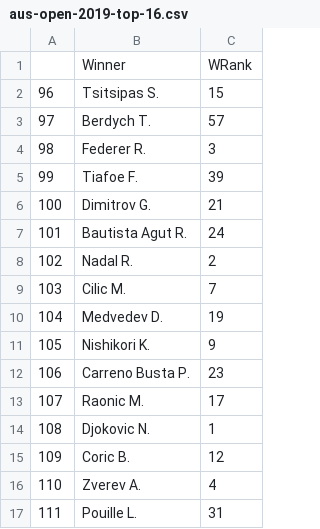
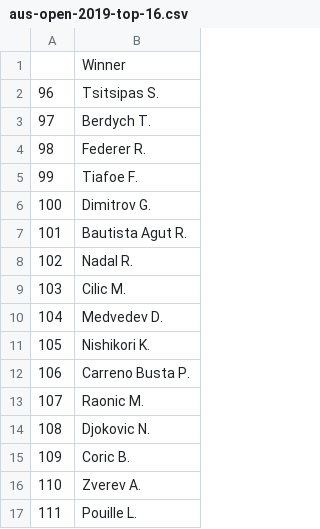
Before and after one commit to maciewheeler/Predicting-Brackets-Grand-Slam-Tennis-Tournaments, a CSV file: data/aus-open-2019-top-16.csv, drawn as a sheet; the diff names each change by its address in the sheet, - before the commit and + after, or states it on an @@ line.

Commit message:
Update aus-open-2019-top-16.csv

```diff
--- a/data/aus-open-2019-top-16.csv
+++ b/data/aus-open-2019-top-16.csv
-column C, rows 1-17: WRank | 15 | 57 | 3 | 39 | 21 | 24 | 2 | 7 | 19 | 9 | 23 | 17 | 1 | 12 | 4 | 31
```
